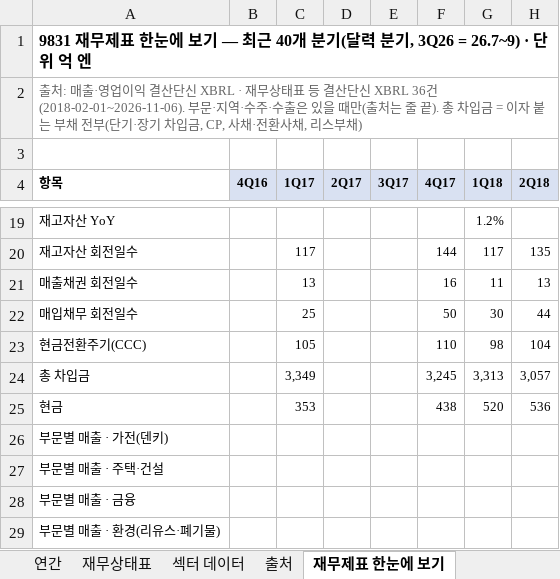
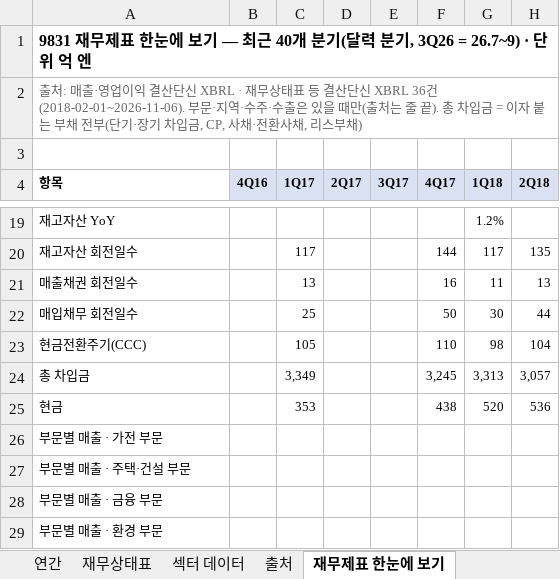
Before and after one commit to minwook1011/earnings-screener, an Excel workbook: docs/data/jp/xlsx/9831.xlsx, sheet 재무제표 한눈에 보기, drawn as a sheet; only a part is shown, gaps mark what is left out; values as stored, in another font and other column widths than the file's, no borders; charts and pictures not drawn; the diff names each change by its address in the sheet, - before the commit and + after, or states it on an @@ line.

```diff
--- a/docs/data/jp/xlsx/9831.xlsx (sheet 재무제표 한눈에 보기)
+++ b/docs/data/jp/xlsx/9831.xlsx (sheet 재무제표 한눈에 보기)
-A26 (항목): 부문별 매출 · 가전(덴키)
+A26 (항목): 부문별 매출 · 가전 부문
-A27 (항목): 부문별 매출 · 주택·건설
+A27 (항목): 부문별 매출 · 주택·건설 부문
-A28 (항목): 부문별 매출 · 금융
+A28 (항목): 부문별 매출 · 금융 부문
-A29 (항목): 부문별 매출 · 환경(리유스·폐기물)
+A29 (항목): 부문별 매출 · 환경 부문
```
Also changed, not shown: sheet 연간, sheet 재무상태표, 2 other files.
